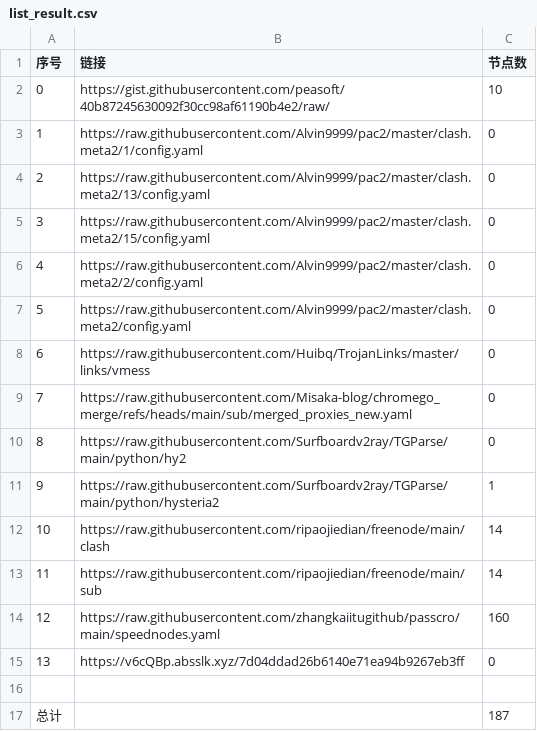
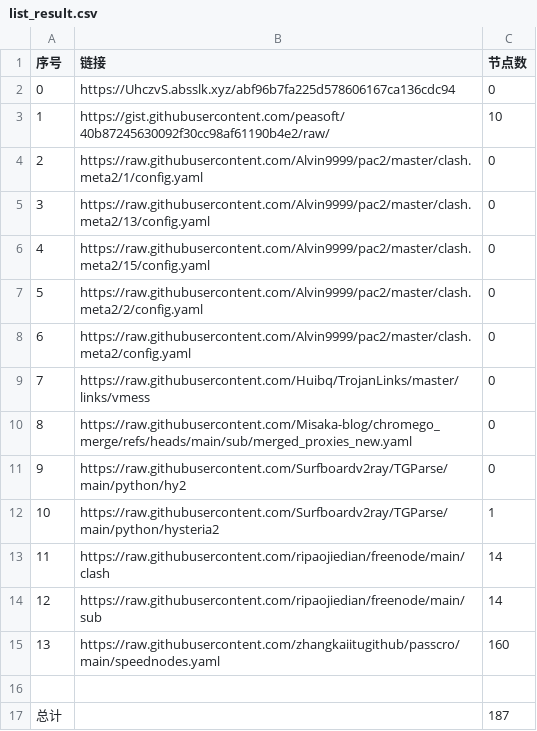
Before and after one commit to jccm66/NoMoreWalls, a CSV file: list_result.csv, drawn as a sheet; removed rows and columns are numbered as before the commit, all else as after; the diff names each change by its address in the sheet, - before the commit and + after, or states it on an @@ line.

```diff
--- a/list_result.csv
+++ b/list_result.csv
+row 2: 0 | https://UhczvS.absslk.xyz/abf96b7fa225d578606167ca136cdc94 | 0
@@ column A (序号) renumbered between rows 3 and 15 @@
-row 15: 13 | https://v6cQBp.absslk.xyz/7d04ddad26b6140e71ea94b9267eb3ff | 0
```
Also changed, not shown: 3 other files.
